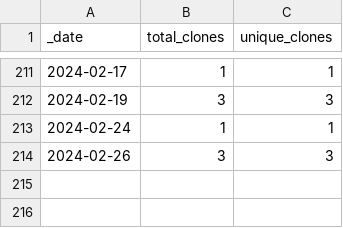
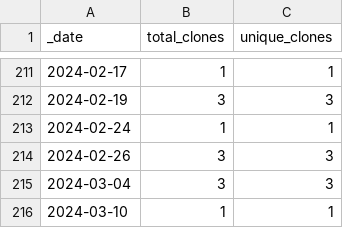
Before and after one commit to rgiessmann/4, a CSV file: traffic/clones.csv, drawn as a sheet; only a part is shown, gaps mark what is left out; the diff names each change by its address in the sheet, - before the commit and + after, or states it on an @@ line.

Commit message:
GitHub traffic

```diff
--- a/traffic/clones.csv
+++ b/traffic/clones.csv
+row 215: 2024-03-04 | 3 | 3
+row 216: 2024-03-10 | 1 | 1
```
Also changed, not shown: 1 other file.
